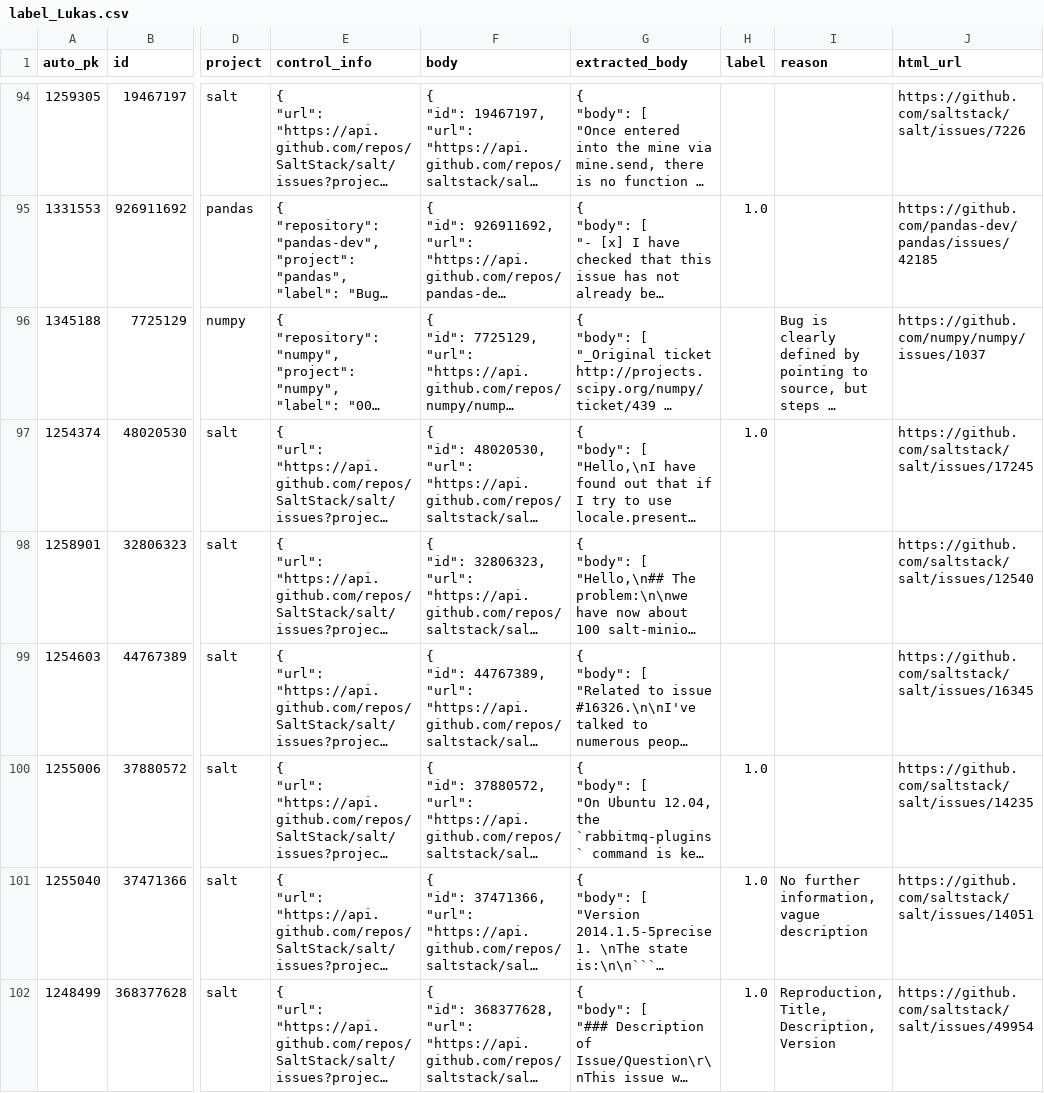
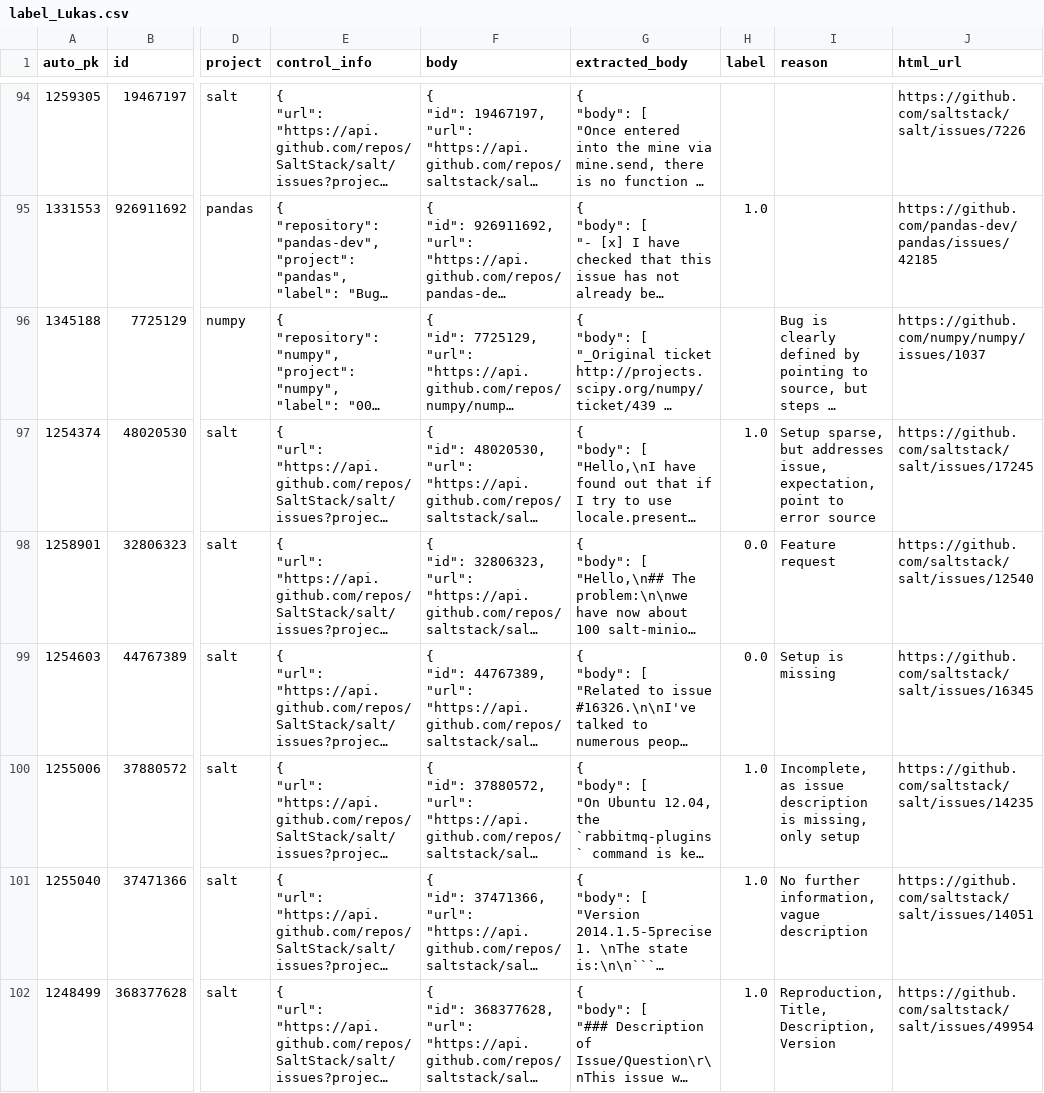
Before and after one commit to ttasnim68/LLM_label_app, a CSV file: dataset/label_Lukas.csv, drawn as a sheet; only a part is shown, gaps mark what is left out; long unchanged cells end in …; the diff names each change by its address in the sheet, - before the commit and + after, or states it on an @@ line.

Commit message:
Update dataset with new labels and reasons

```diff
--- a/dataset/label_Lukas.csv
+++ b/dataset/label_Lukas.csv
-I97 (reason): (empty)
+I97 (reason): Setup sparse, but addresses issue, expectation, point to error source
-H98:H99 (label): (empty)
+H98:H99 (label): 0.0
-I98 (reason): (empty)
+I98 (reason): Feature request
-I99 (reason): (empty)
+I99 (reason): Setup is missing
-I100 (reason): (empty)
+I100 (reason): Incomplete, as issue description is missing, only setup
```
